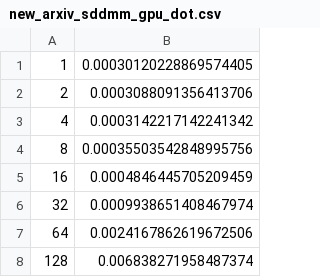
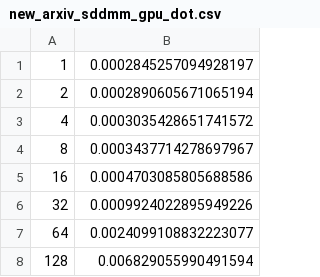
Before and after one commit to yuanqing-wang/dgl-0.5-benchmark, a CSV file: new_arxiv_sddmm_gpu_dot.csv, drawn as a sheet.

```diff
--- a/new_arxiv_sddmm_gpu_dot.csv
+++ b/new_arxiv_sddmm_gpu_dot.csv
@@ -1,8 +1,8 @@
-1,0.00030120228869574405
-2,0.0003088091356413706
-4,0.0003142217142241342
-8,0.00035503542848995756
-16,0.0004846445705209459
-32,0.0009938651408467974
-64,0.0024167862619672506
-128,0.006838271958487374
+1,0.0002845257094928197
+2,0.0002890605671065194
+4,0.0003035428651741572
+8,0.0003437714278697967
+16,0.0004703085805688586
+32,0.0009924022895949226
+64,0.0024099108832223077
+128,0.006829055990491594
```
Also changed, not shown: new_arxiv_sddmm_gpu_add.csv, new_arxiv_spmm_gpu_copy_u_sum.csv, 10 other files.
